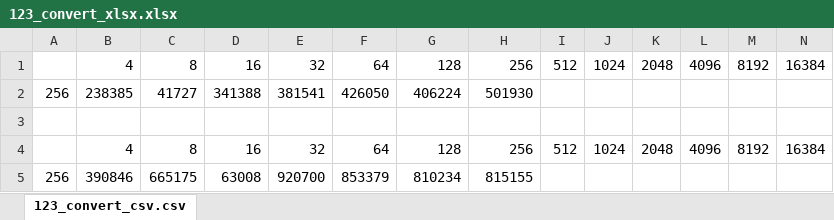
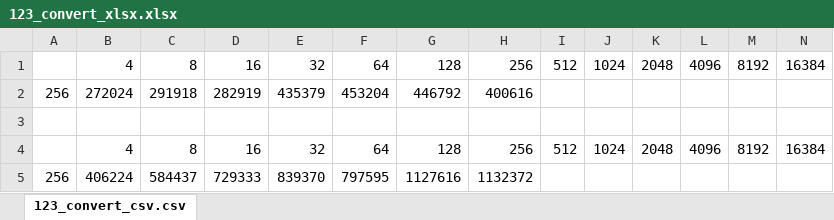
Before and after one commit to joyfeel/iozone-gui, an Excel workbook: 123_convert_xlsx.xlsx, sheet 123_convert_csv.csv, drawn as a sheet; values as stored, in another font and other column widths than the file's, no borders; removed rows and columns are numbered as before the commit, all else as after; the diff names each change by its address in the sheet, - before the commit and + after, or states it on an @@ line.

```diff
--- a/123_convert_xlsx.xlsx (sheet 123_convert_csv.csv)
+++ b/123_convert_xlsx.xlsx (sheet 123_convert_csv.csv)
-row 2: 256 | 238385 | 41727 | 341388 | 381541 | 426050 | 406224 | 501930
+row 2: 256 | 272024 | 291918 | 282919 | 435379 | 453204 | 446792 | 400616
-row 5: 256 | 390846 | 665175 | 63008 | 920700 | 853379 | 810234 | 815155
+row 5: 256 | 406224 | 584437 | 729333 | 839370 | 797595 | 1127616 | 1132372
```
Also changed, not shown: 123.xlsx, 13 other files.
